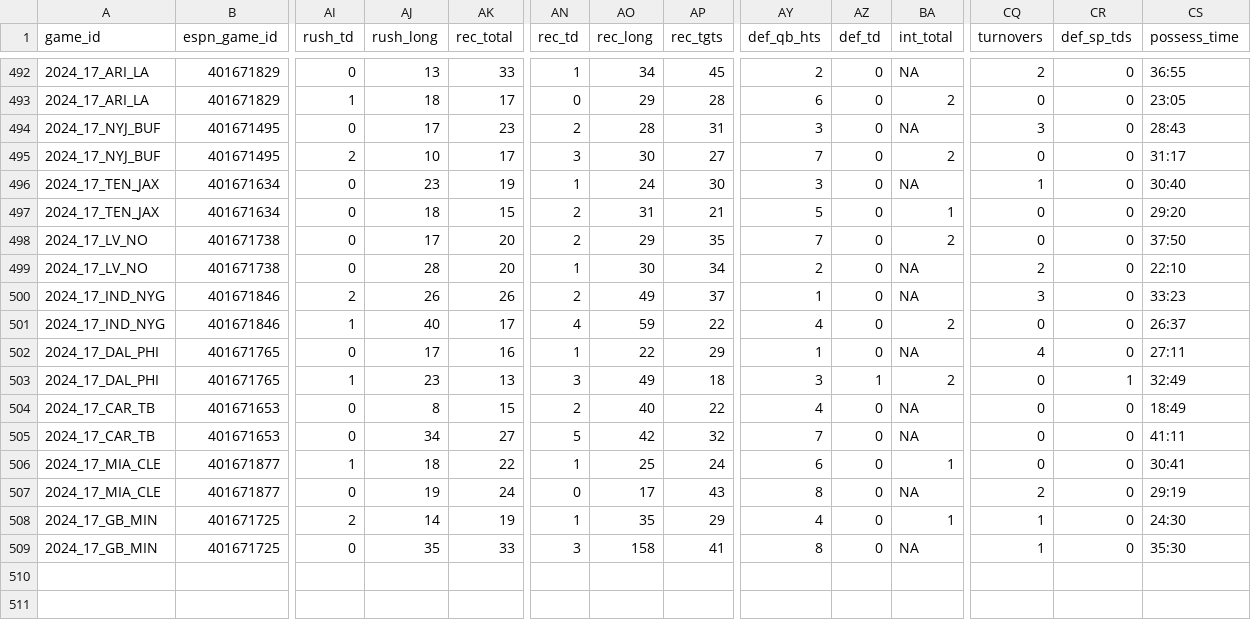
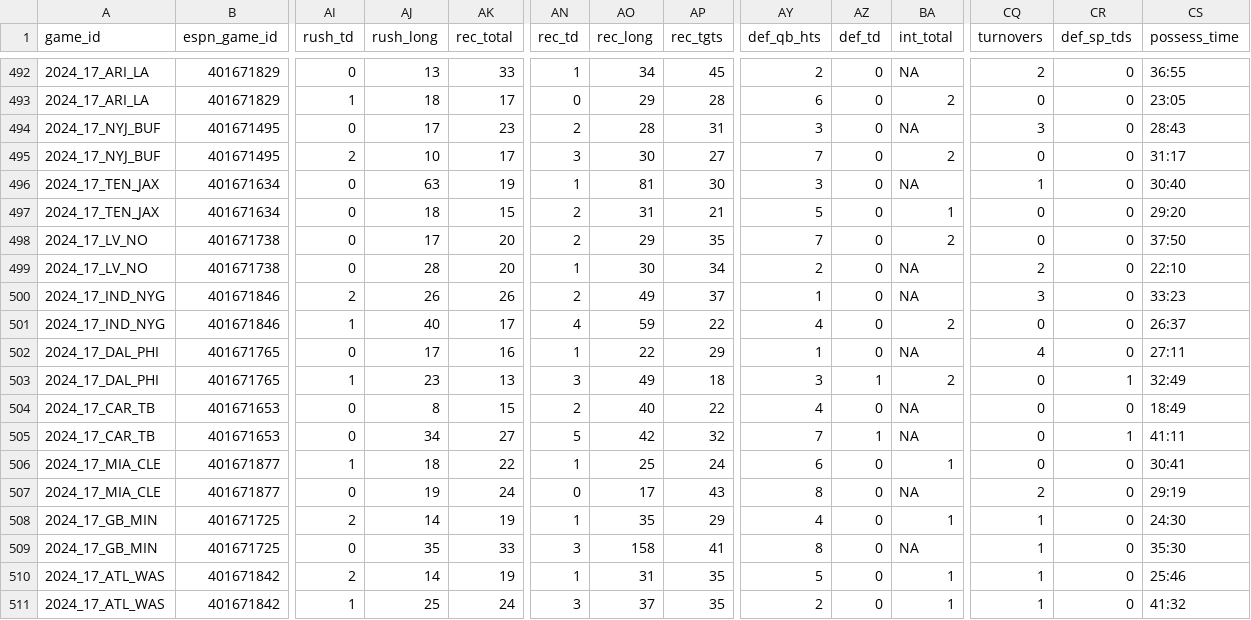
Before and after one commit to Josephhero/ESPN-Game-Data, a CSV file: Data/2024_espn_game_data.csv, drawn as a sheet; only a part is shown, gaps mark what is left out; rows hold the shown columns only; the diff names each change by its address in the sheet, - before the commit and + after, or states it on an @@ line.

```diff
--- a/Data/2024_espn_game_data.csv
+++ b/Data/2024_espn_game_data.csv
-AJ496 (rush_long): 23
+AJ496 (rush_long): 63
-AO496 (rec_long): 24
+AO496 (rec_long): 81
-AZ505 (def_td): 0
+AZ505 (def_td): 1
-CR505 (def_sp_tds): 0
+CR505 (def_sp_tds): 1
+row 510: 2024_17_ATL_WAS | 401671842 | 2 | 14 | 19 | 1 | 31 | 35 | 5 | 0 | 1 | 1 | 0 | 25:46
+row 511: 2024_17_ATL_WAS | 401671842 | 1 | 25 | 24 | 3 | 37 | 35 | 2 | 0 | 1 | 1 | 0 | 41:32
```
